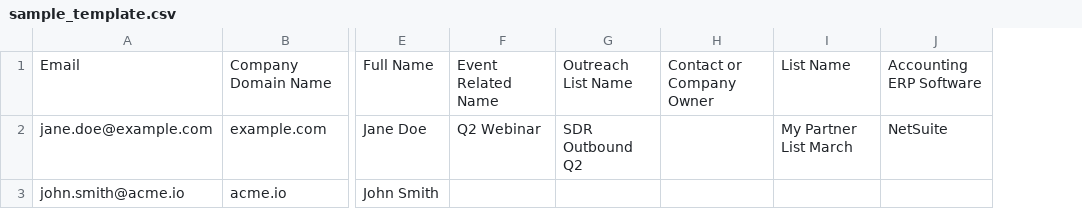
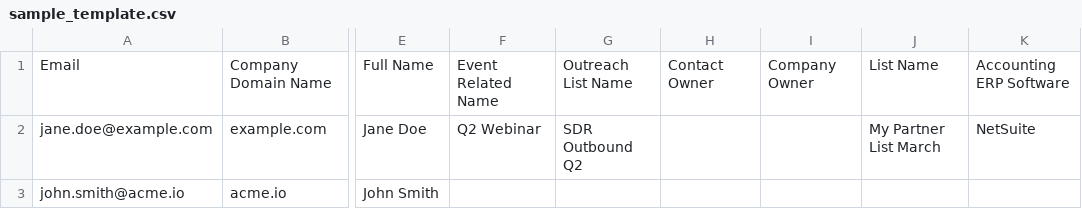
Before and after one commit to claurits-p/list-enrichment-dropbox, a CSV file: assets/sample_template.csv, drawn as a sheet; only a part is shown, gaps mark what is left out; removed rows and columns are numbered as before the commit, all else as after; the diff names each change by its address in the sheet, - before the commit and + after, or states it on an @@ line.

```diff
--- a/assets/sample_template.csv
+++ b/assets/sample_template.csv
-column H, row 1: Contact or Company Owner
+column H, row 1: Contact Owner
+column I, row 1: Company Owner
```
Also changed, not shown: 4 other files.
